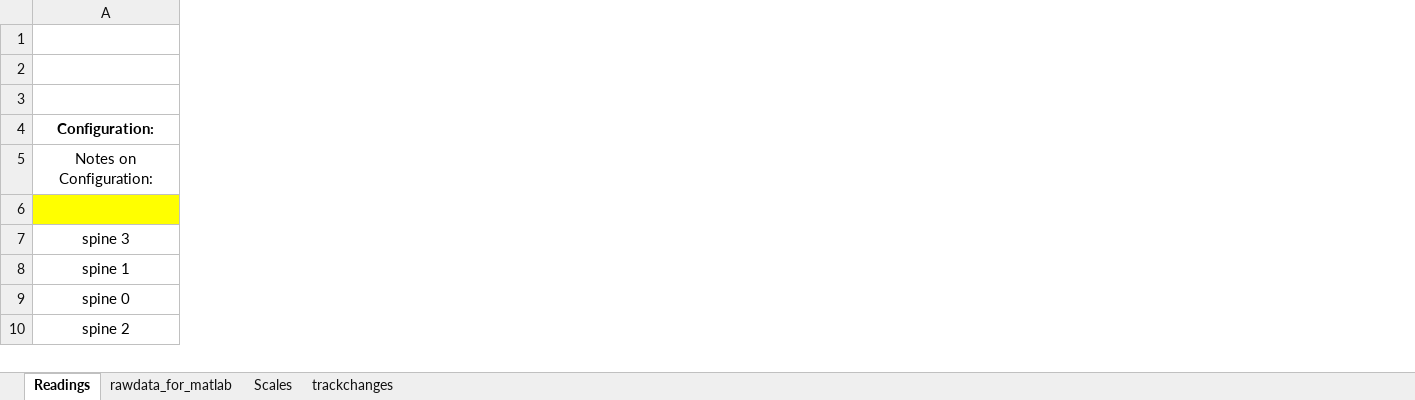
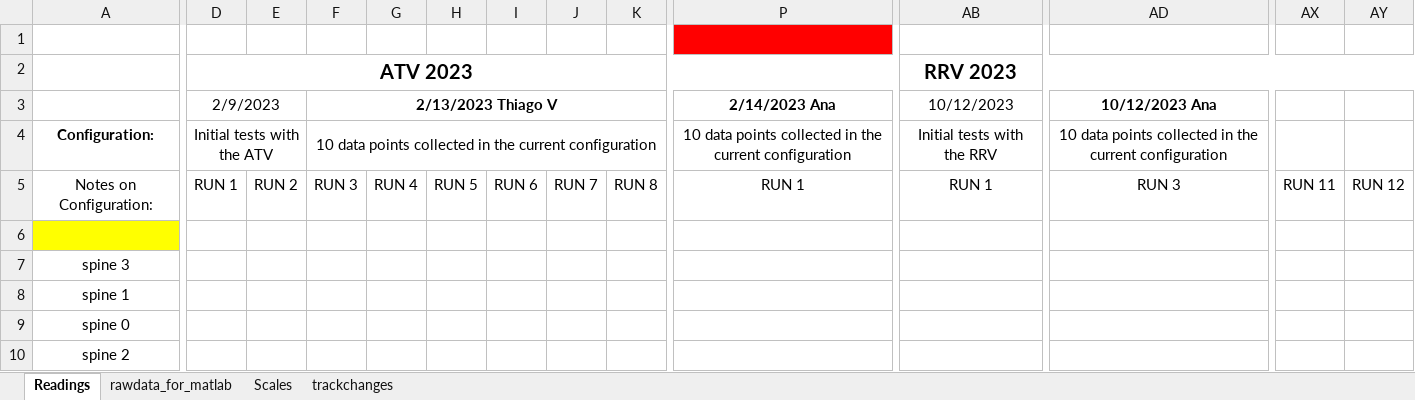
Before and after one commit to bilalsharqi/X-HALE-Mass-balance, an Excel workbook: Mass and CG W23.xlsx, sheet Readings, drawn as a sheet; only a part is shown, gaps mark what is left out; values as stored, in another font and other column widths than the file's, no borders; rows hold the shown columns only; the diff covers the shown part only; the diff names each change by its address in the sheet, - before the commit and + after, or states it on an @@ line.

Commit message:
Updated the winter_2023 file with relevant data.
Also added an archive folder with processing codes and old data.

```diff
--- a/Mass and CG W23.xlsx (sheet Readings)
+++ b/Mass and CG W23.xlsx (sheet Readings)
+column D, rows 2-5: ATV 2023 | 2/9/2023 | Initial tests with the ATV | RUN 1
+column E, row 5: RUN 2
+column F, rows 3-5: 2/13/2023 Thiago V | 10 data points collected in the current configuration | RUN 3
+column G, row 5: RUN 4
+column H, row 5: RUN 5
+column I, row 5: RUN 6
+column J, row 5: RUN 7
+column K, row 5: RUN 8
+column P, rows 3-5: 2/14/2023 Ana | 10 data points collected in the current configuration | RUN 1
+column AB, rows 2-5: RRV 2023 | 10/12/2023 | Initial tests with the RRV | RUN 1
+column AD, rows 3-5: 10/12/2023 Ana | 10 data points collected in the current configuration | RUN 3
+column AX, row 5: RUN 11
+column AY, row 5: RUN 12
-row 2: (empty)
+row 2:  | ATV 2023 |  |  |  |  |  |  |  |  | RRV 2023
-row 3: (empty)
+row 3:  | 2/9/2023 |  | 2/13/2023 Thiago V |  |  |  |  |  | 2/14/2023 Ana | 10/12/2023 | 10/12/2023 Ana
```
Also changed, not shown: 25 added columns, 1 edited cell, cell formats and merged cells elsewhere in this sheet, sheet rawdata_for_matlab, formulas that keep their value, 5 other files.
